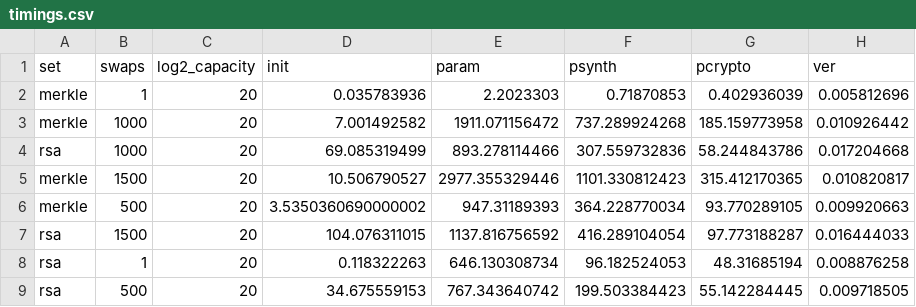
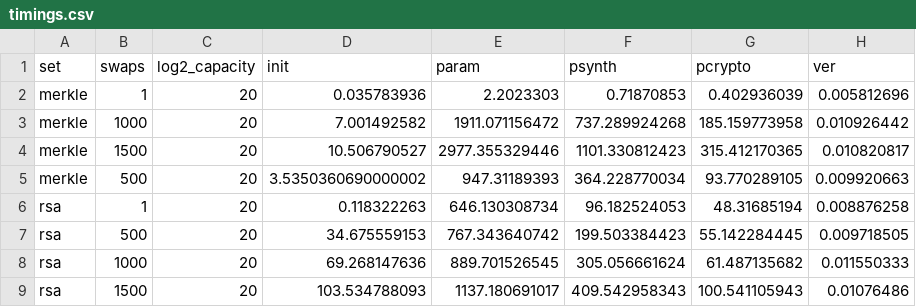
Before and after one commit to alex-ozdemir/bellman-bignat, a CSV file: analysis/timings/timings.csv, drawn as a sheet.

Commit message:
Up-to-date no-init RSA timings

```diff
--- a/analysis/timings/timings.csv
+++ b/analysis/timings/timings.csv
@@ -3,7 +3,7 @@ merkle,1,20,0.035783936,2.2023303,0.71870853,0.402936039,0.005812696
 merkle,1000,20,7.001492582,1911.071156472,737.289924268,185.159773958,0.010926442
-rsa,1000,20,69.085319499,893.278114466,307.559732836,58.244843786,0.017204668
 merkle,1500,20,10.506790527,2977.355329446,1101.330812423,315.412170365,0.010820817
 merkle,500,20,3.5350360690000002,947.31189393,364.228770034,93.770289105,0.009920663
-rsa,1500,20,104.076311015,1137.816756592,416.289104054,97.773188287,0.016444033
 rsa,1,20,0.118322263,646.130308734,96.182524053,48.31685194,0.008876258
 rsa,500,20,34.675559153,767.343640742,199.503384423,55.142284445,0.009718505
+rsa,1000,20,69.268147636,889.701526545,305.056661624,61.487135682,0.011550333
+rsa,1500,20,103.534788093,1137.180691017,409.542958343,100.541105943,0.01076486
```
